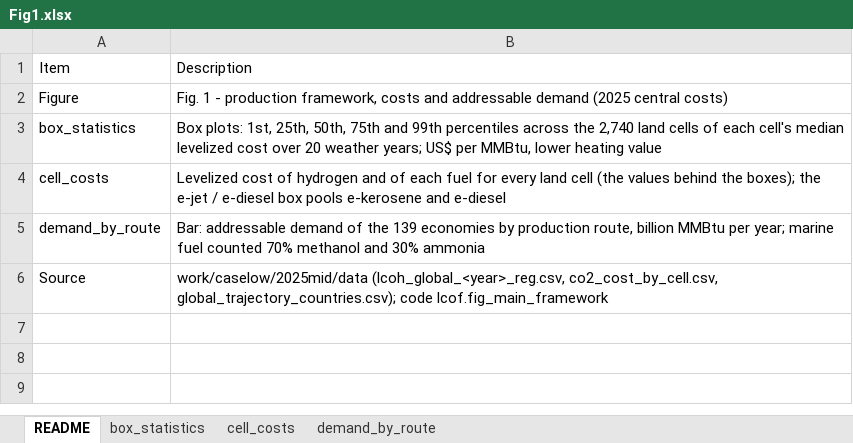
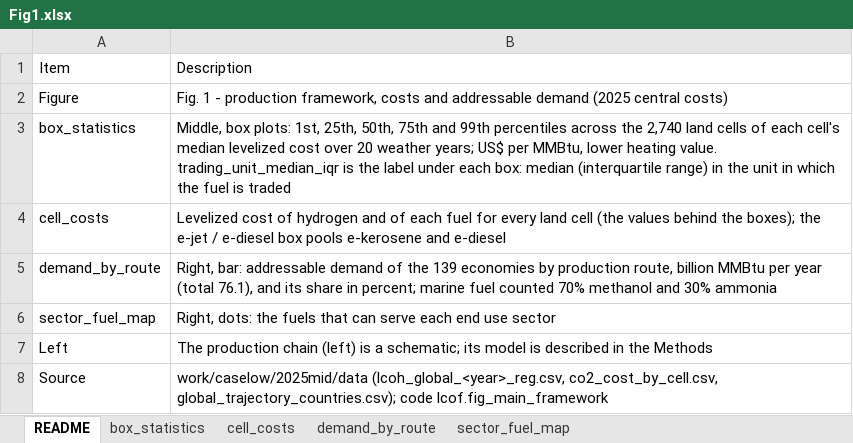
Before and after one commit to thuqining/synfuel-energy-security, an Excel workbook: source_data/Fig1.xlsx, sheet README, drawn as a sheet; values as stored, in another font and other column widths than the file's, no borders; the diff names each change by its address in the sheet, - before the commit and + after, or states it on an @@ line.

```diff
--- a/source_data/Fig1.xlsx (sheet README)
+++ b/source_data/Fig1.xlsx (sheet README)
+sheet tab: sector_fuel_map
-B3: Box plots: 1st, 25th, 50th, 75th and 99th percentiles across the 2,740 land cells of each cell's median levelized cost over 20 weather years; US$ per MMBtu, lower heating value
+B3: Middle, box plots: 1st, 25th, 50th, 75th and 99th percentiles across the 2,740 land cells of each cell's median levelized cost over 20 weather years; US$ per MMBtu, lower heating value. trading_unit_median_iqr is the label under each box: median (interquartile range) in the unit in which the fuel is traded
-B5: Bar: addressable demand of the 139 economies by production route, billion MMBtu per year; marine fuel…
+B5: Right, bar: addressable demand of the 139 economies by production route, billion MMBtu per year (total 76.1), and its share in percent; marine fuel…
+row 6: sector_fuel_map | Right, dots: the fuels that can serve each end use sector
+row 7: Left | The production chain (left) is a schematic; its model is described in the Methods
```
Also changed, not shown: sheet box_statistics, source_data/Fig2.xlsx, source_data/Fig3.xlsx, 3 other files.
